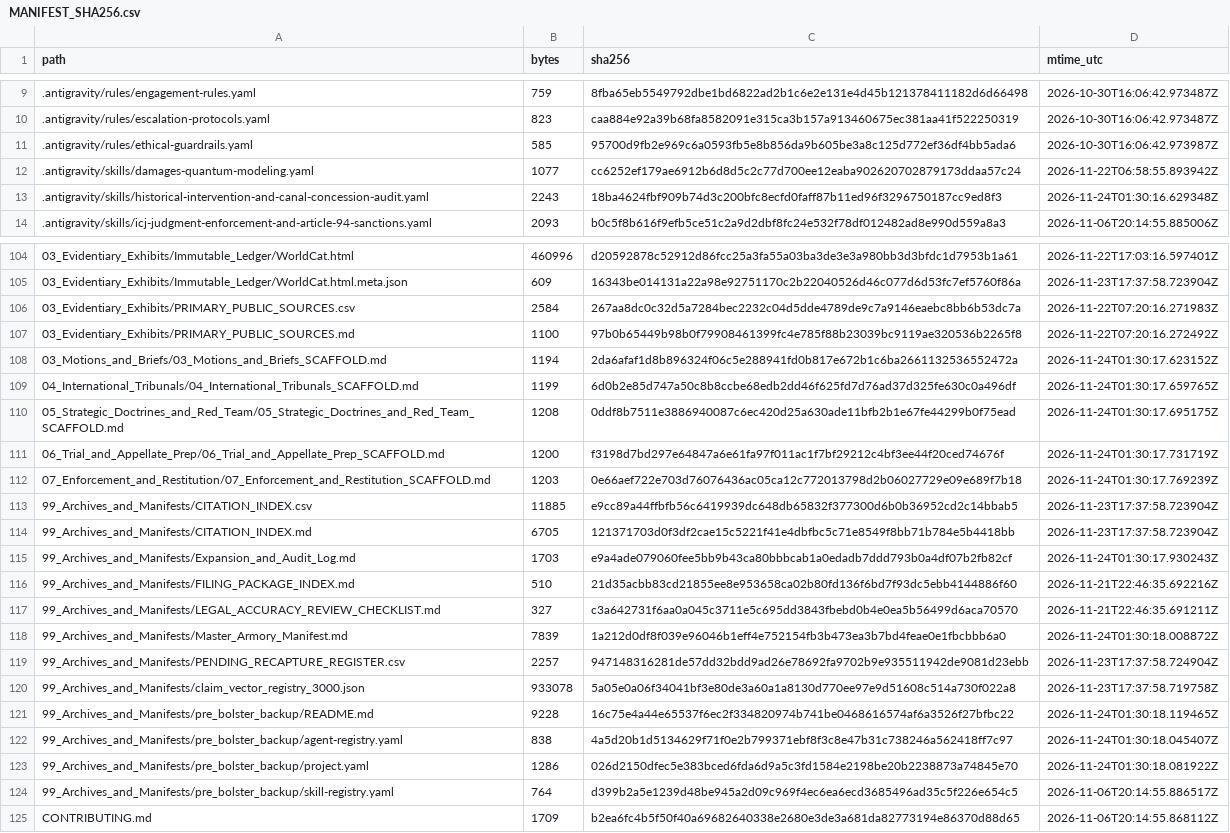
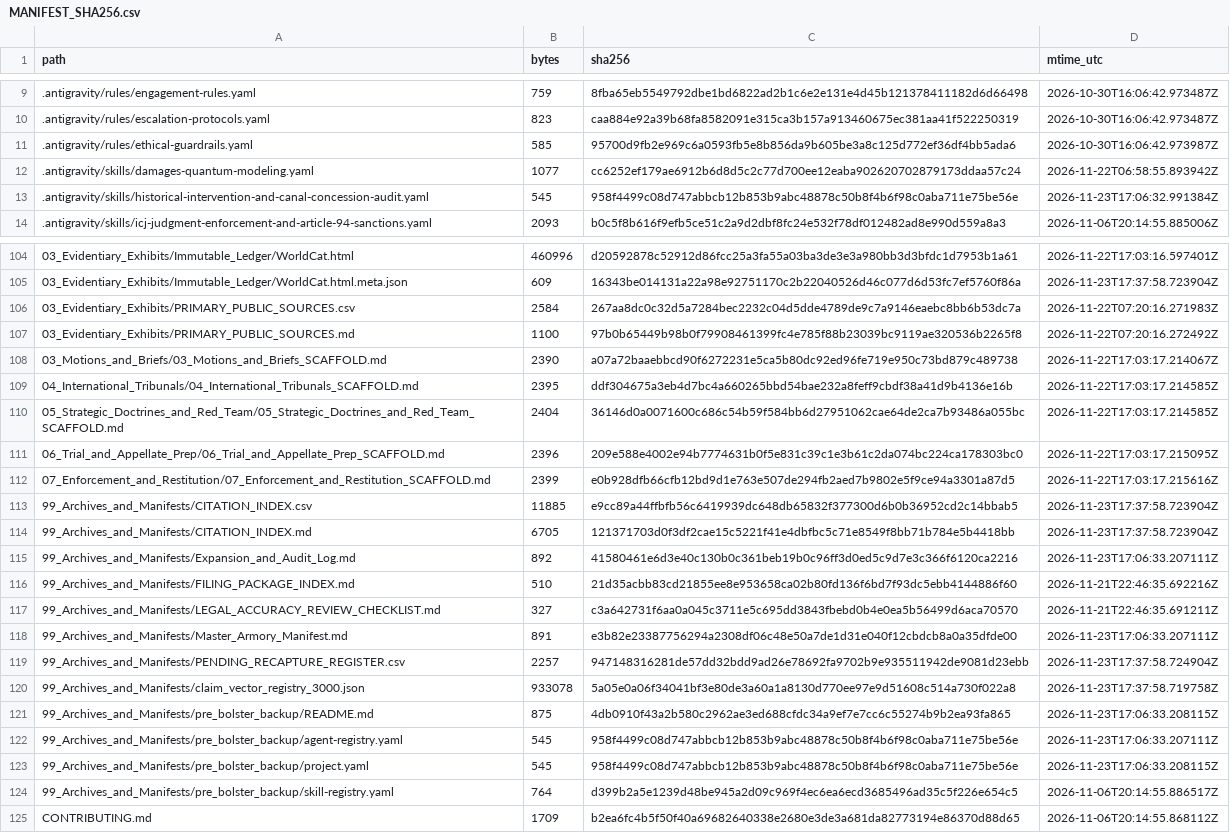
Before and after one commit to GlobalRestitutionAlliance/turtle-island-us-ok-ottawa-tribe-of-oklahoma-master-litigation, a CSV file: 99_Archives_and_Manifests/MANIFEST_SHA256.csv, drawn as a sheet; only a part is shown, gaps mark what is left out; the diff covers the shown part only.

```diff
--- a/99_Archives_and_Manifests/MANIFEST_SHA256.csv
+++ b/99_Archives_and_Manifests/MANIFEST_SHA256.csv
@@ -12,3 +12,3 @@ path,bytes,sha256,mtime_utc
 .antigravity/skills/damages-quantum-modeling.yaml,1077,cc6252ef179ae6912b6d8d5c2c77d700ee12eaba902620702879173ddaa57c24,2026-11-22T06:58:55.893942Z
-.antigravity/skills/historical-intervention-and-canal-concession-audit.yaml,2243,18ba4624fbf909b74d3c200bfc8ecfd0faff87b11ed96f3296750187cc9ed8f3,2026-11-24T01:30:16.629348Z
+.antigravity/skills/historical-intervention-and-canal-concession-audit.yaml,545,958f4499c08d747abbcb12b853b9abc48878c50b8f4b6f98c0aba711e75be56e,2026-11-23T17:06:32.991384Z
 .antigravity/skills/icj-judgment-enforcement-and-article-94-sanctions.yaml,2093,b0c5f8b616f9efb5ce51c2a9d2dbf8fc24e532f78df012482ad8e990d559a8a3,2026-11-06T20:14:55.885006Z
@@ -107,18 +107,18 @@ path,bytes,sha256,mtime_utc
 03_Evidentiary_Exhibits/PRIMARY_PUBLIC_SOURCES.md,1100,97b0b65449b98b0f79908461399fc4e785f88b23039bc9119ae320536b2265f8,2026-11-22T07:20:16.272492Z
-03_Motions_and_Briefs/03_Motions_and_Briefs_SCAFFOLD.md,1194,2da6afaf1d8b896324f06c5e288941fd0b817e672b1c6ba2661132536552472a,2026-11-24T01:30:17.623152Z
-04_International_Tribunals/04_International_Tribunals_SCAFFOLD.md,1199,6d0b2e85d747a50c8b8ccbe68edb2dd46f625fd7d76ad37d325fe630c0a496df,2026-11-24T01:30:17.659765Z
-05_Strategic_Doctrines_and_Red_Team/05_Strategic_Doctrines_and_Red_Team_SCAFFOLD.md,1208,0ddf8b7511e3886940087c6ec420d25a630ade11bfb2b1e67fe44299b0f75ead,2026-11-24T01:30:17.695175Z
-06_Trial_and_Appellate_Prep/06_Trial_and_Appellate_Prep_SCAFFOLD.md,1200,f3198d7bd297e64847a6e61fa97f011ac1f7bf29212c4bf3ee44f20ced74676f,2026-11-24T01:30:17.731719Z
-07_Enforcement_and_Restitution/07_Enforcement_and_Restitution_SCAFFOLD.md,1203,0e66aef722e703d76076436ac05ca12c772013798d2b06027729e09e689f7b18,2026-11-24T01:30:17.769239Z
+03_Motions_and_Briefs/03_Motions_and_Briefs_SCAFFOLD.md,2390,a07a72baaebbcd90f6272231e5ca5b80dc92ed96fe719e950c73bd879c489738,2026-11-22T17:03:17.214067Z
+04_International_Tribunals/04_International_Tribunals_SCAFFOLD.md,2395,ddf304675a3eb4d7bc4a660265bbd54bae232a8feff9cbdf38a41d9b4136e16b,2026-11-22T17:03:17.214585Z
+05_Strategic_Doctrines_and_Red_Team/05_Strategic_Doctrines_and_Red_Team_SCAFFOLD.md,2404,36146d0a0071600c686c54b59f584bb6d27951062cae64de2ca7b93486a055bc,2026-11-22T17:03:17.214585Z
+06_Trial_and_Appellate_Prep/06_Trial_and_Appellate_Prep_SCAFFOLD.md,2396,209e588e4002e94b7774631b0f5e831c39c1e3b61c2da074bc224ca178303bc0,2026-11-22T17:03:17.215095Z
+07_Enforcement_and_Restitution/07_Enforcement_and_Restitution_SCAFFOLD.md,2399,e0b928dfb66cfb12bd9d1e763e507de294fb2aed7b9802e5f9ce94a3301a87d5,2026-11-22T17:03:17.215616Z
 99_Archives_and_Manifests/CITATION_INDEX.csv,11885,e9cc89a44ffbfb56c6419939dc648db65832f377300d6b0b36952cd2c14bbab5,2026-11-23T17:37:58.723904Z
 99_Archives_and_Manifests/CITATION_INDEX.md,6705,121371703d0f3df2cae15c5221f41e4dbfbc5c71e8549f8bb71b784e5b4418bb,2026-11-23T17:37:58.723904Z
-99_Archives_and_Manifests/Expansion_and_Audit_Log.md,1703,e9a4ade079060fee5bb9b43ca80bbbcab1a0edadb7ddd793b0a4df07b2fb82cf,2026-11-24T01:30:17.930243Z
+99_Archives_and_Manifests/Expansion_and_Audit_Log.md,892,41580461e6d3e40c130b0c361beb19b0c96ff3d0ed5c9d7e3c366f6120ca2216,2026-11-23T17:06:33.207111Z
 99_Archives_and_Manifests/FILING_PACKAGE_INDEX.md,510,21d35acbb83cd21855ee8e953658ca02b80fd136f6bd7f93dc5ebb4144886f60,2026-11-21T22:46:35.692216Z
 99_Archives_and_Manifests/LEGAL_ACCURACY_REVIEW_CHECKLIST.md,327,c3a642731f6aa0a045c3711e5c695dd3843fbebd0b4e0ea5b56499d6aca70570,2026-11-21T22:46:35.691211Z
-99_Archives_and_Manifests/Master_Armory_Manifest.md,7839,1a212d0df8f039e96046b1eff4e752154fb3b473ea3b7bd4feae0e1fbcbbb6a0,2026-11-24T01:30:18.008872Z
+99_Archives_and_Manifests/Master_Armory_Manifest.md,891,e3b82e23387756294a2308df06c48e50a7de1d31e040f12cbdcb8a0a35dfde00,2026-11-23T17:06:33.207111Z
 99_Archives_and_Manifests/PENDING_RECAPTURE_REGISTER.csv,2257,947148316281de57dd32bdd9ad26e78692fa9702b9e935511942de9081d23ebb,2026-11-23T17:37:58.724904Z
 99_Archives_and_Manifests/claim_vector_registry_3000.json,933078,5a05e0a06f34041bf3e80de3a60a1a8130d770ee97e9d51608c514a730f022a8,2026-11-23T17:37:58.719758Z
-99_Archives_and_Manifests/pre_bolster_backup/README.md,9228,16c75e4a44e65537f6ec2f334820974b741be0468616574af6a3526f27bfbc22,2026-11-24T01:30:18.119465Z
-99_Archives_and_Manifests/pre_bolster_backup/agent-registry.yaml,838,4a5d20b1d5134629f71f0e2b799371ebf8f3c8e47b31c738246a562418ff7c97,2026-11-24T01:30:18.045407Z
-99_Archives_and_Manifests/pre_bolster_backup/project.yaml,1286,026d2150dfec5e383bced6fda6d9a5c3fd1584e2198be20b2238873a74845e70,2026-11-24T01:30:18.081922Z
+99_Archives_and_Manifests/pre_bolster_backup/README.md,875,4db0910f43a2b580c2962ae3ed688cfdc34a9ef7e7cc6c55274b9b2ea93fa865,2026-11-23T17:06:33.208115Z
+99_Archives_and_Manifests/pre_bolster_backup/agent-registry.yaml,545,958f4499c08d747abbcb12b853b9abc48878c50b8f4b6f98c0aba711e75be56e,2026-11-23T17:06:33.207111Z
+99_Archives_and_Manifests/pre_bolster_backup/project.yaml,545,958f4499c08d747abbcb12b853b9abc48878c50b8f4b6f98c0aba711e75be56e,2026-11-23T17:06:33.208115Z
 99_Archives_and_Manifests/pre_bolster_backup/skill-registry.yaml,764,d399b2a5e1239d48be945a2d09c969f4ec6ea6ecd3685496ad35c5f226e654c5,2026-11-06T20:14:55.886517Z
```
Also changed, not shown: 77 edited cells elsewhere in this file, 37 other files.
